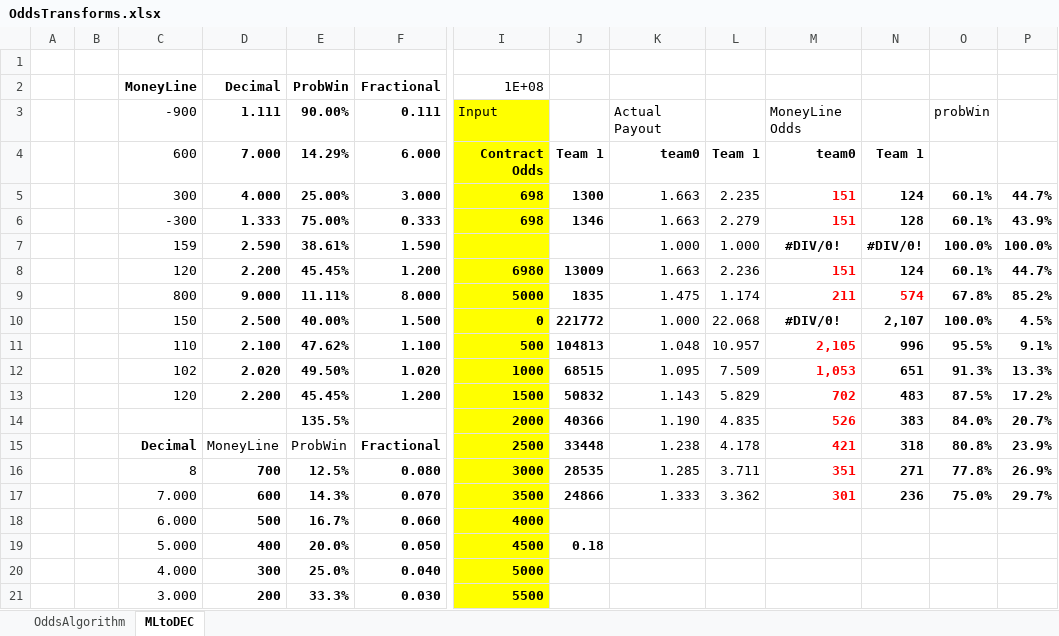
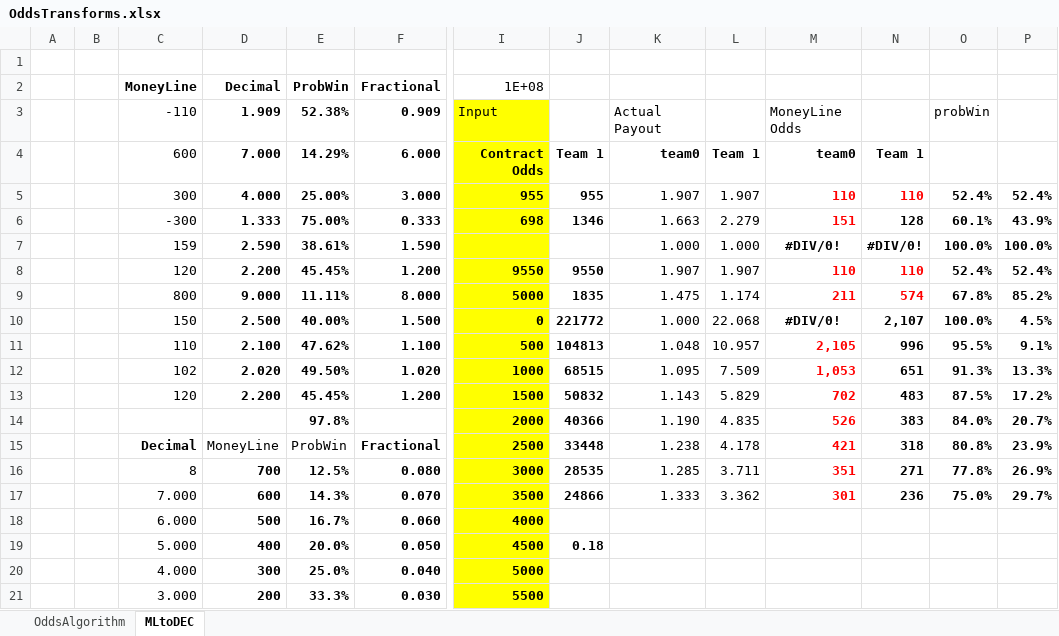
Before and after one commit to efalken/SportEth, an Excel workbook: docs/OddsTransforms.xlsx, sheet MLtoDEC, drawn as a sheet; only a part is shown, gaps mark what is left out; values as stored, in another font and other column widths than the file's, no borders; removed rows and columns are numbered as before the commit, all else as after; rows hold the shown columns only; the diff names each change by its address in the sheet, - before the commit and + after, or states it on an @@ line.

```diff
--- a/docs/OddsTransforms.xlsx (sheet MLtoDEC)
+++ b/docs/OddsTransforms.xlsx (sheet MLtoDEC)
-C3: -900
+C3: -110
-D3: 1.111
+D3: 1.909
-E3: 90.00%
+E3: 52.38%
-F3: 0.111
+F3: 0.909
-row 5:  |  | 300 | 4.000 | 25.00% | 3.000 | 698 | 1300 | 1.663 | 2.235 | 151 | 124 | 60.1% | 44.7%
+row 5:  |  | 300 | 4.000 | 25.00% | 3.000 | 955 | 955 | 1.907 | 1.907 | 110 | 110 | 52.4% | 52.4%
-row 8:  |  | 120 | 2.200 | 45.45% | 1.200 | 6980 | 13009 | 1.663 | 2.236 | 151 | 124 | 60.1% | 44.7%
+row 8:  |  | 120 | 2.200 | 45.45% | 1.200 | 9550 | 9550 | 1.907 | 1.907 | 110 | 110 | 52.4% | 52.4%
-E14: 135.5%
+E14: 97.8%
```
Also changed, not shown: docs/ContractTests.xlsm, 17 other files.
